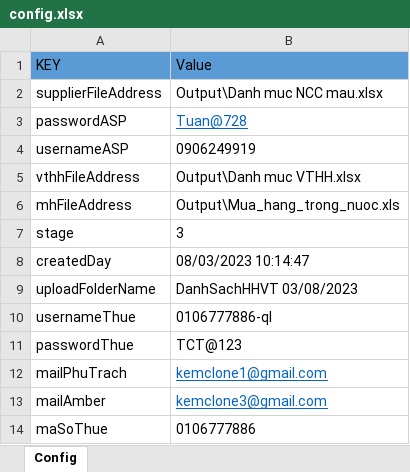
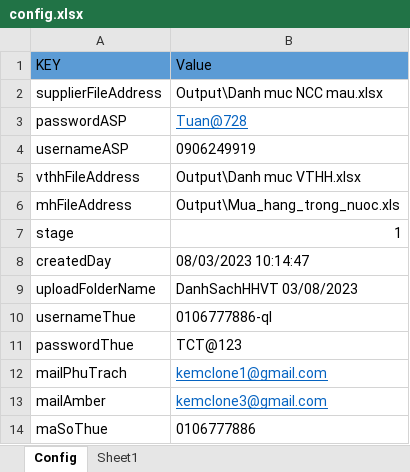
Before and after one commit to phuocanh2k1/RPA_AmberMuaHang, an Excel workbook: config/config.xlsx, sheet Config, drawn as a sheet; values as stored, in another font and other column widths than the file's, no borders; the diff names each change by its address in the sheet, - before the commit and + after, or states it on an @@ line.

```diff
--- a/config/config.xlsx (sheet Config)
+++ b/config/config.xlsx (sheet Config)
+sheet tab: Sheet1
-B7 (Value): 3
+B7 (Value): 1
```
Also changed, not shown: Output/Danh muc NCC mau.xlsx, Output/Danh muc VTHH.xlsx, 7 other files.
